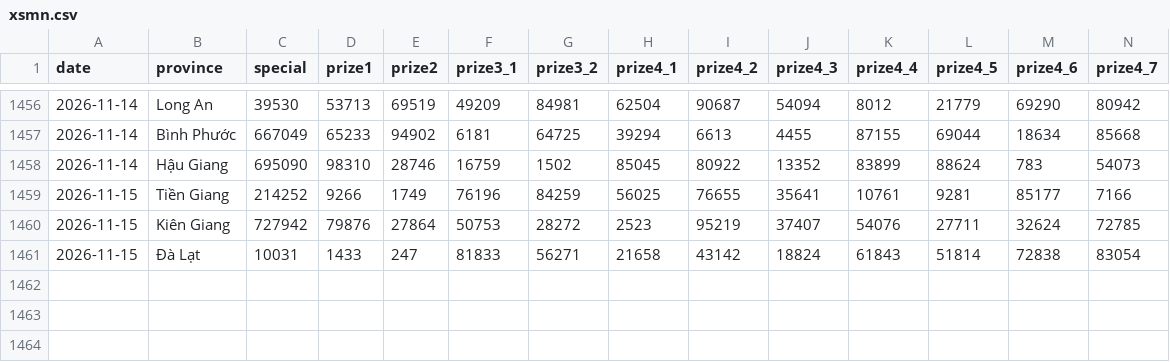
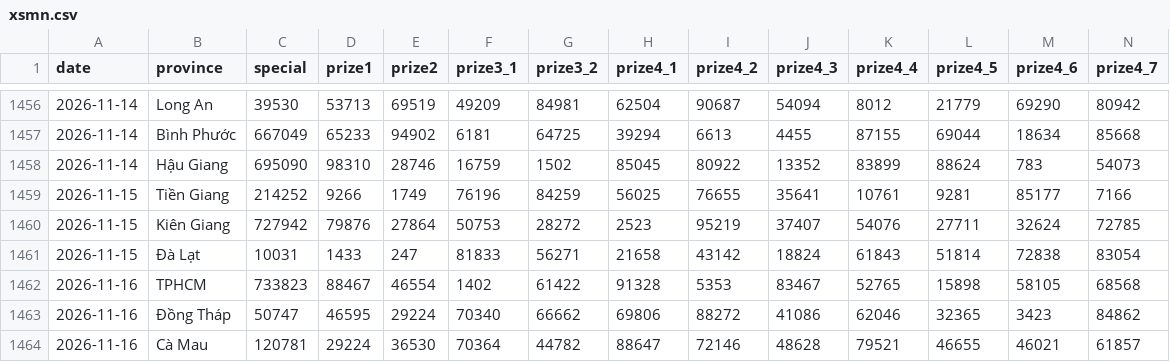
Before and after one commit to phuc341986/vietnam-lottery, a CSV file: data/xsmn.csv, drawn as a sheet; only a part is shown, gaps mark what is left out; rows hold the shown columns only; the diff names each change by its address in the sheet, - before the commit and + after, or states it on an @@ line.

```diff
--- a/data/xsmn.csv
+++ b/data/xsmn.csv
+row 1462: 2026-11-16 | TPHCM | 733823 | 88467 | 46554 | 1402 | 61422 | 91328 | 5353 | 83467 | 52765 | 15898 | 58105 | 68568
+row 1463: 2026-11-16 | Đồng Tháp | 50747 | 46595 | 29224 | 70340 | 66662 | 69806 | 88272 | 41086 | 62046 | 32365 | 3423 | 84862
+row 1464: 2026-11-16 | Cà Mau | 120781 | 29224 | 36530 | 70364 | 44782 | 88647 | 72146 | 48628 | 79521 | 46655 | 46021 | 61857
```
Also changed, not shown: data/xsmn-2-digits.csv, data/xsmn-sparse.csv, 8 other files.
